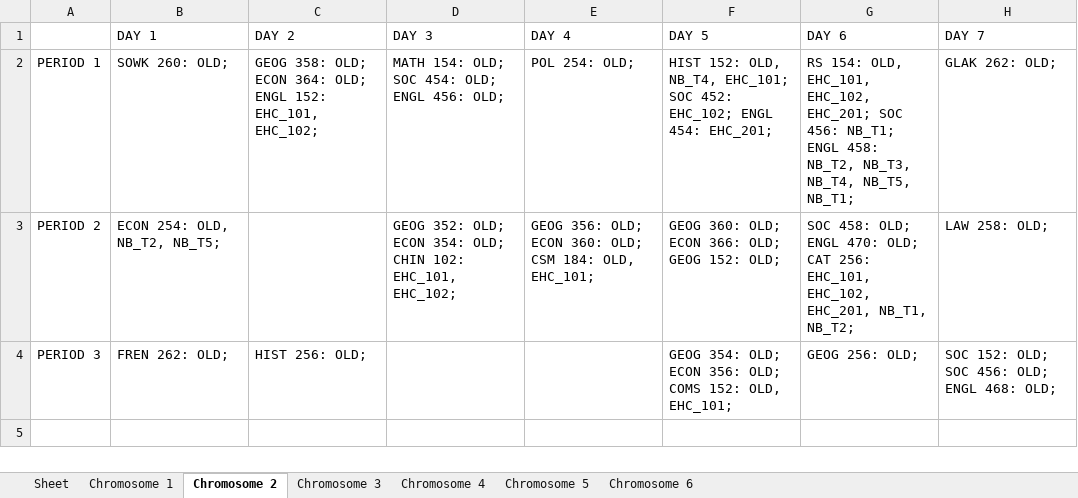
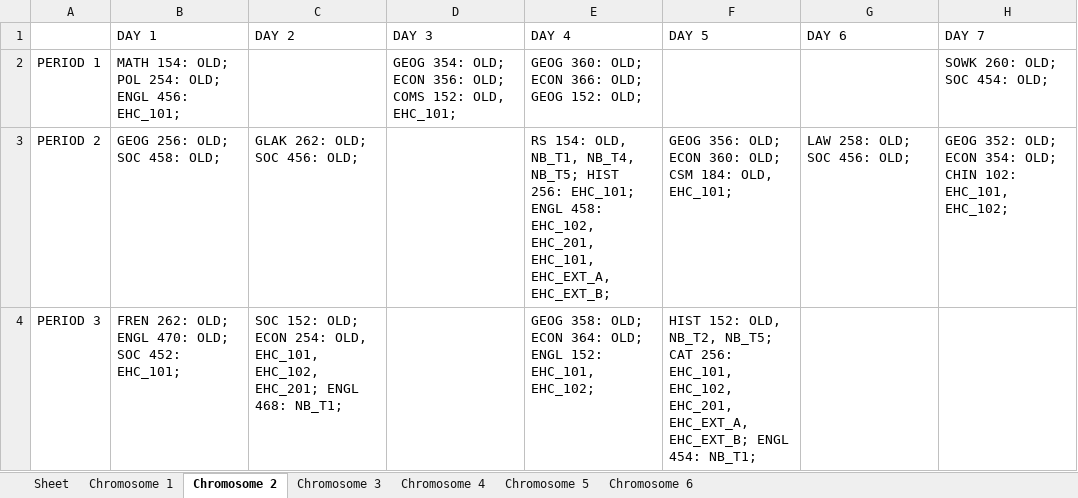
Before and after one commit to christabel-acquaye/Time_Table_Project, an Excel workbook: data/Chromosome_data.xlsx, sheet Chromosome 2, drawn as a sheet; values as stored, in another font and other column widths than the file's, no borders; the diff names each change by its address in the sheet, - before the commit and + after, or states it on an @@ line.

```diff
--- a/data/Chromosome_data.xlsx (sheet Chromosome 2)
+++ b/data/Chromosome_data.xlsx (sheet Chromosome 2)
-B2 (DAY 1): SOWK 260: OLD;
+B2 (DAY 1): MATH 154: OLD; POL 254: OLD; ENGL 456: EHC_101;
-C2 (DAY 2): GEOG 358: OLD; ECON 364: OLD; ENGL 152: EHC_101, EHC_102;
+C2 (DAY 2): (empty)
-D2 (DAY 3): MATH 154: OLD; SOC 454: OLD; ENGL 456: OLD;
+D2 (DAY 3): GEOG 354: OLD; ECON 356: OLD; COMS 152: OLD, EHC_101;
-E2 (DAY 4): POL 254: OLD;
+E2 (DAY 4): GEOG 360: OLD; ECON 366: OLD; GEOG 152: OLD;
-F2 (DAY 5): HIST 152: OLD, NB_T4, EHC_101; SOC 452: EHC_102; ENGL 454: EHC_201;
+F2 (DAY 5): (empty)
-G2 (DAY 6): RS 154: OLD, EHC_101, EHC_102, EHC_201; SOC 456: NB_T1; ENGL 458: NB_T2, NB_T3, NB_T4, NB_T5, NB_T1;
+G2 (DAY 6): (empty)
-H2 (DAY 7): GLAK 262: OLD;
+H2 (DAY 7): SOWK 260: OLD; SOC 454: OLD;
-B3 (DAY 1): ECON 254: OLD, NB_T2, NB_T5;
+B3 (DAY 1): GEOG 256: OLD; SOC 458: OLD;
-C3 (DAY 2): (empty)
+C3 (DAY 2): GLAK 262: OLD; SOC 456: OLD;
-D3 (DAY 3): GEOG 352: OLD; ECON 354: OLD; CHIN 102: EHC_101, EHC_102;
+D3 (DAY 3): (empty)
-E3 (DAY 4): GEOG 356: OLD; ECON 360: OLD; CSM 184: OLD, EHC_101;
+E3 (DAY 4): RS 154: OLD, NB_T1, NB_T4, NB_T5; HIST 256: EHC_101; ENGL 458: EHC_102, EHC_201, EHC_101, EHC_EXT_A, EHC_EXT_B;
-F3 (DAY 5): GEOG 360: OLD; ECON 366: OLD; GEOG 152: OLD;
+F3 (DAY 5): GEOG 356: OLD; ECON 360: OLD; CSM 184: OLD, EHC_101;
-G3 (DAY 6): SOC 458: OLD; ENGL 470: OLD; CAT 256: EHC_101, EHC_102, EHC_201, NB_T1, NB_T2;
+G3 (DAY 6): LAW 258: OLD; SOC 456: OLD;
-H3 (DAY 7): LAW 258: OLD;
+H3 (DAY 7): GEOG 352: OLD; ECON 354: OLD; CHIN 102: EHC_101, EHC_102;
-B4 (DAY 1): FREN 262: OLD;
+B4 (DAY 1): FREN 262: OLD; ENGL 470: OLD; SOC 452: EHC_101;
-C4 (DAY 2): HIST 256: OLD;
+C4 (DAY 2): SOC 152: OLD; ECON 254: OLD, EHC_101, EHC_102, EHC_201; ENGL 468: NB_T1;
-E4 (DAY 4): (empty)
+E4 (DAY 4): GEOG 358: OLD; ECON 364: OLD; ENGL 152: EHC_101, EHC_102;
-F4 (DAY 5): GEOG 354: OLD; ECON 356: OLD; COMS 152: OLD, EHC_101;
+F4 (DAY 5): HIST 152: OLD, NB_T2, NB_T5; CAT 256: EHC_101, EHC_102, EHC_201, EHC_EXT_A, EHC_EXT_B; ENGL 454: NB_T1;
-G4 (DAY 6): GEOG 256: OLD;
+G4 (DAY 6): (empty)
-H4 (DAY 7): SOC 152: OLD; SOC 456: OLD; ENGL 468: OLD;
+H4 (DAY 7): (empty)
```
Also changed, not shown: sheet Chromosome 3, sheet Chromosome 5, sheet Chromosome 4, sheet Chromosome 1, sheet Chromosome 6, sheet Sheet, data/archives/10.xlsx, data/archives/3.xlsx, 18 other files.
